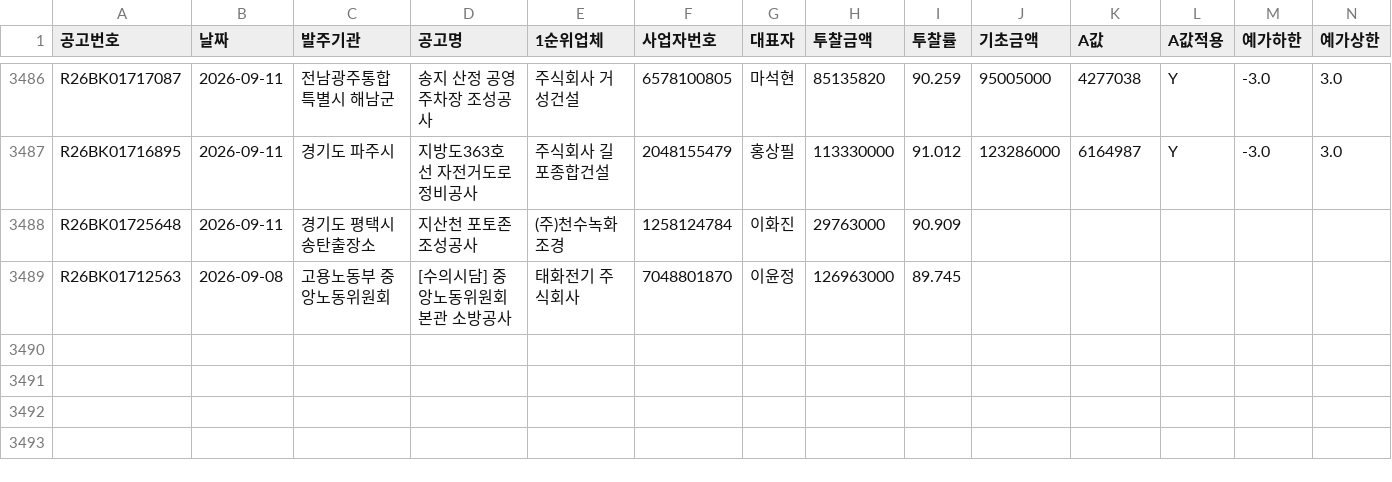
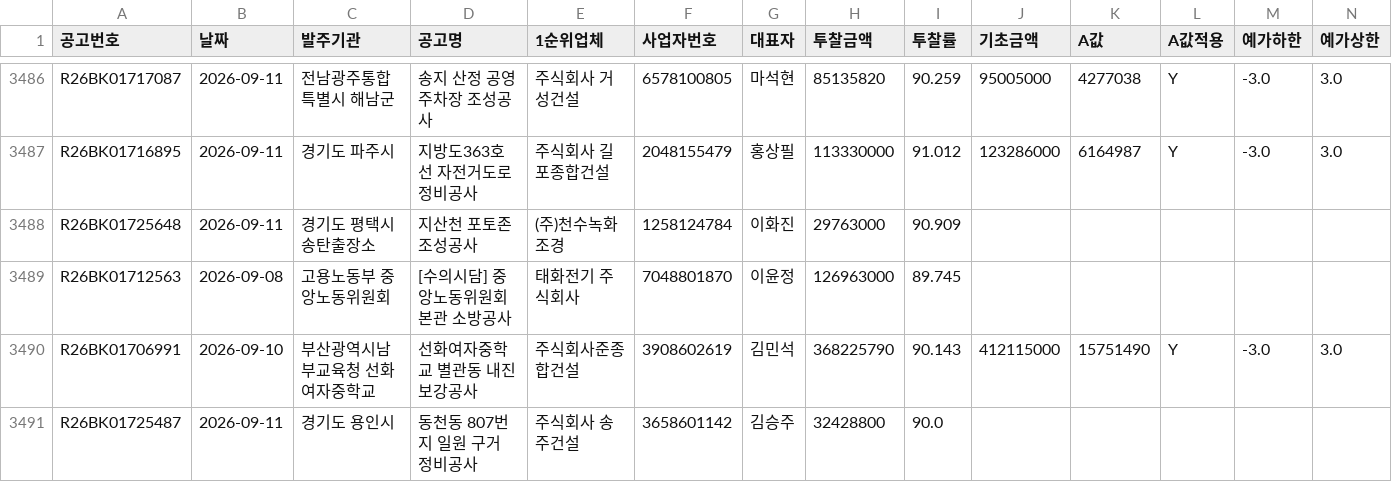
Before and after one commit to kimmyounghwan/K-conmap, a CSV file: data/extra_2026-09.csv, drawn as a sheet; only a part is shown, gaps mark what is left out; rows hold the shown columns only; the diff names each change by its address in the sheet, - before the commit and + after, or states it on an @@ line.

```diff
--- a/data/extra_2026-09.csv
+++ b/data/extra_2026-09.csv
+row 3490: R26BK01706991 | 2026-09-10 | 부산광역시남부교육청 선화여자중학교 | 선화여자중학교 별관동 내진보강공사 | 주식회사준종합건설 | 3908602619 | 김민석 | 368225790 | 90.143 | 412115000 | 15751490 | Y | -3.0 | 3.0
+row 3491: R26BK01725487 | 2026-09-11 | 경기도 용인시 | 동천동 807번지 일원 구거 정비공사 | 주식회사 송주건설 | 3658601142 | 김승주 | 32428800 | 90.0
```
